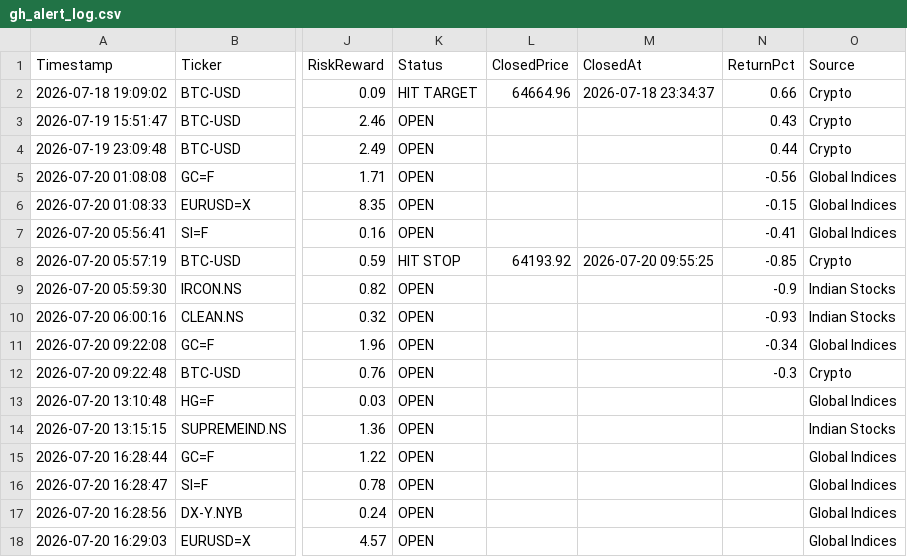
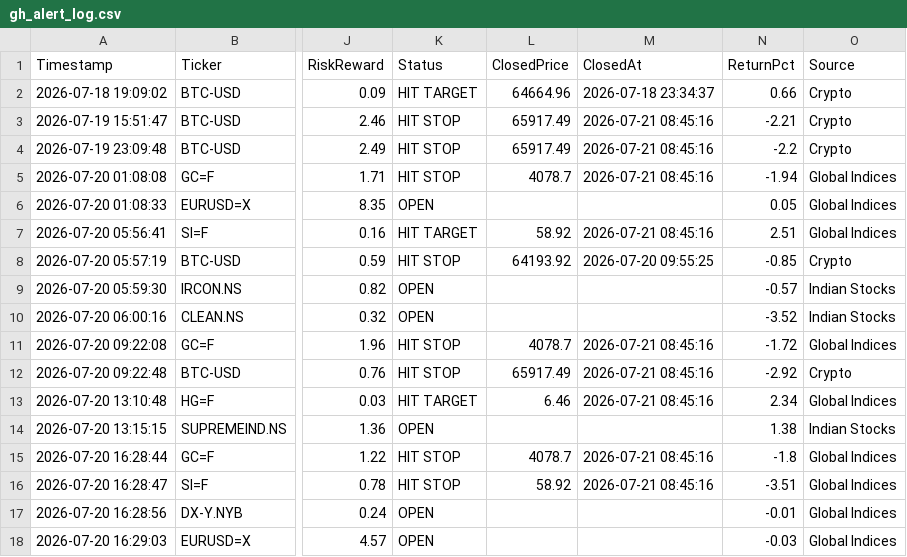
Before and after one commit to pkgfinance2022/MarketPulse, a CSV file: database/gh_alert_log.csv, drawn as a sheet; only a part is shown, gaps mark what is left out; the diff covers the shown part only; the diff names each change by its address in the sheet, - before the commit and + after, or states it on an @@ line.

```diff
--- a/database/gh_alert_log.csv
+++ b/database/gh_alert_log.csv
-K3:K5 (Status): OPEN
+K3:K5 (Status): HIT STOP
-L3:L4 (ClosedPrice): (empty)
+L3:L4 (ClosedPrice): 65917.49
-M3:M5 (ClosedAt): (empty)
+M3:M5 (ClosedAt): 2026-07-21 08:45:16
-N3 (ReturnPct): 0.43
+N3 (ReturnPct): -2.21
-N4 (ReturnPct): 0.44
+N4 (ReturnPct): -2.2
-L5 (ClosedPrice): (empty)
+L5 (ClosedPrice): 4078.7
-N5 (ReturnPct): -0.56
+N5 (ReturnPct): -1.94
-N6 (ReturnPct): -0.15
+N6 (ReturnPct): 0.05
-K7 (Status): OPEN
+K7 (Status): HIT TARGET
-L7 (ClosedPrice): (empty)
+L7 (ClosedPrice): 58.92
-M7 (ClosedAt): (empty)
+M7 (ClosedAt): 2026-07-21 08:45:16
-N7 (ReturnPct): -0.41
+N7 (ReturnPct): 2.51
-N9 (ReturnPct): -0.9
+N9 (ReturnPct): -0.57
-N10 (ReturnPct): -0.93
+N10 (ReturnPct): -3.52
-K11:K12 (Status): OPEN
+K11:K12 (Status): HIT STOP
-L11 (ClosedPrice): (empty)
+L11 (ClosedPrice): 4078.7
-M11:M13 (ClosedAt): (empty)
+M11:M13 (ClosedAt): 2026-07-21 08:45:16
-N11 (ReturnPct): -0.34
+N11 (ReturnPct): -1.72
-L12 (ClosedPrice): (empty)
+L12 (ClosedPrice): 65917.49
-N12 (ReturnPct): -0.3
+N12 (ReturnPct): -2.92
-K13 (Status): OPEN
+K13 (Status): HIT TARGET
-L13 (ClosedPrice): (empty)
+L13 (ClosedPrice): 6.46
-N13 (ReturnPct): (empty)
+N13 (ReturnPct): 2.34
-N14 (ReturnPct): (empty)
+N14 (ReturnPct): 1.38
-K15:K16 (Status): OPEN
+K15:K16 (Status): HIT STOP
-L15 (ClosedPrice): (empty)
+L15 (ClosedPrice): 4078.7
-M15:M16 (ClosedAt): (empty)
+M15:M16 (ClosedAt): 2026-07-21 08:45:16
-N15 (ReturnPct): (empty)
+N15 (ReturnPct): -1.8
-L16 (ClosedPrice): (empty)
+L16 (ClosedPrice): 58.92
-N16 (ReturnPct): (empty)
+N16 (ReturnPct): -3.51
-N17 (ReturnPct): (empty)
+N17 (ReturnPct): -0.01
-N18 (ReturnPct): (empty)
+N18 (ReturnPct): -0.03
```
Also changed, not shown: 25 edited cells elsewhere in this file, 1 other file.
